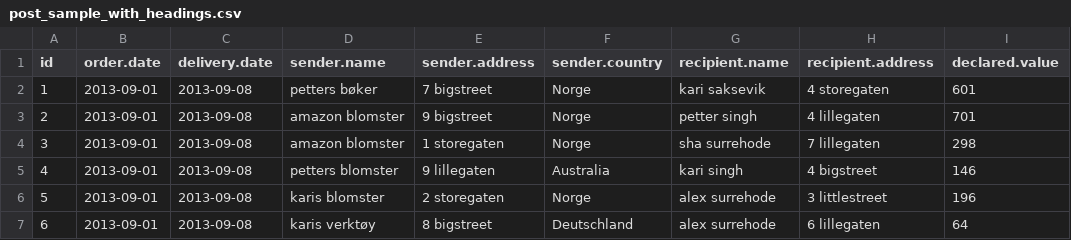
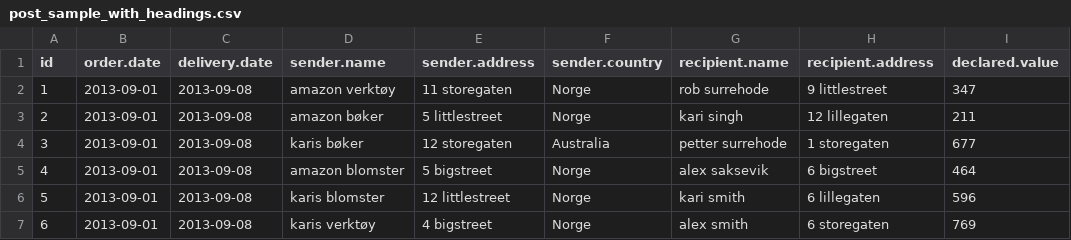
Before and after one commit to anettebgo/M-R.booster2014, a CSV file: example2/post_sample_with_headings.csv, drawn as a sheet; only a part is shown; the diff covers the shown part only.

```diff
--- a/example2/post_sample_with_headings.csv
+++ b/example2/post_sample_with_headings.csv
@@ -1,7 +1,7 @@
 id	order.date	delivery.date	sender.name	sender.address	sender.country	recipient.name	recipient.address	declared.value
-     1	2013-09-01	2013-09-08	petters bøker	7 bigstreet	Norge	kari saksevik	4 storegaten	601
-     2	2013-09-01	2013-09-08	amazon blomster	9 bigstreet	Norge	petter singh	4 lillegaten	701
-     3	2013-09-01	2013-09-08	amazon blomster	1 storegaten	Norge	sha surrehode	7 lillegaten	298
-     4	2013-09-01	2013-09-08	petters blomster	9 lillegaten	Australia	kari singh	4 bigstreet	146
-     5	2013-09-01	2013-09-08	karis blomster	2 storegaten	Norge	alex surrehode	3 littlestreet	196
-     6	2013-09-01	2013-09-08	karis verktøy	8 bigstreet	Deutschland	alex surrehode	6 lillegaten	64
+      1	2013-09-01	2013-09-08	amazon verktøy	11 storegaten	Norge	rob surrehode	9 littlestreet	347
+      2	2013-09-01	2013-09-08	amazon bøker	5 littlestreet	Norge	kari singh	12 lillegaten	211
+      3	2013-09-01	2013-09-08	karis bøker	12 storegaten	Australia	petter surrehode	1 storegaten	677
+      4	2013-09-01	2013-09-08	amazon blomster	5 bigstreet	Norge	alex saksevik	6 bigstreet	464
+      5	2013-09-01	2013-09-08	karis blomster	12 littlestreet	Norge	kari smith	6 lillegaten	596
+      6	2013-09-01	2013-09-08	karis verktøy	4 bigstreet	Norge	alex smith	6 storegaten	769
```
Also changed, not shown: 72 edited cells elsewhere in this file, 11 other files.
